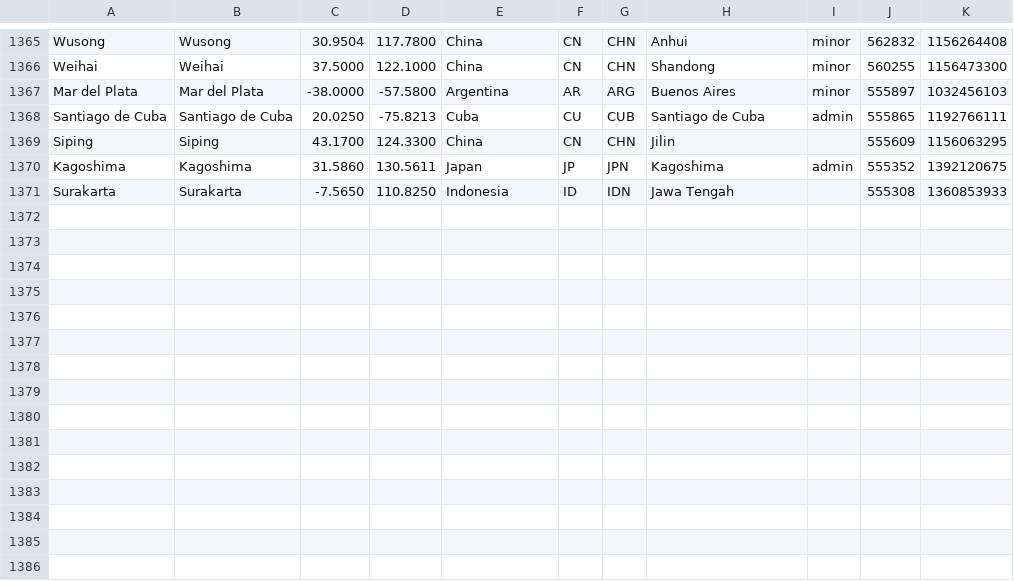
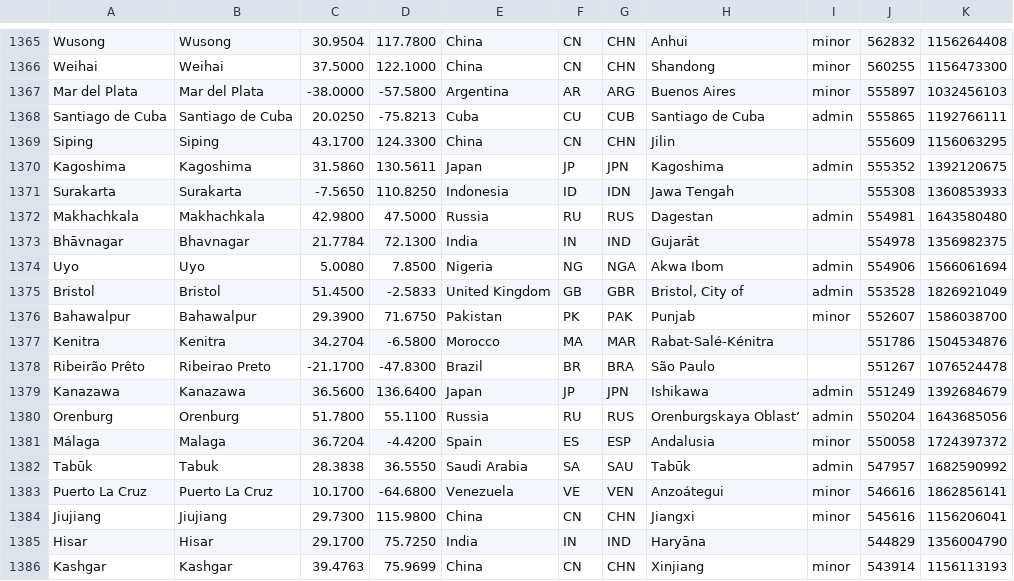
Before and after one commit to alainrc2005/get-recorrido, a CSV file: cities.csv, drawn as a sheet; only a part is shown, gaps mark what is left out; the diff names each change by its address in the sheet, - before the commit and + after, or states it on an @@ line.

Commit message:
update cities-240

```diff
--- a/cities.csv
+++ b/cities.csv
+row 1372: Makhachkala | Makhachkala | 42.9800 | 47.5000 | Russia | RU | RUS | Dagestan | admin | 554981 | 1643580480
+row 1373: Bhāvnagar | Bhavnagar | 21.7784 | 72.1300 | India | IN | IND | Gujarāt |  | 554978 | 1356982375
+row 1374: Uyo | Uyo | 5.0080 | 7.8500 | Nigeria | NG | NGA | Akwa Ibom | admin | 554906 | 1566061694
+row 1375: Bristol | Bristol | 51.4500 | -2.5833 | United Kingdom | GB | GBR | Bristol, City of | admin | 553528 | 1826921049
+row 1376: Bahawalpur | Bahawalpur | 29.3900 | 71.6750 | Pakistan | PK | PAK | Punjab | minor | 552607 | 1586038700
+row 1377: Kenitra | Kenitra | 34.2704 | -6.5800 | Morocco | MA | MAR | Rabat-Salé-Kénitra |  | 551786 | 1504534876
+row 1378: Ribeirão Prêto | Ribeirao Preto | -21.1700 | -47.8300 | Brazil | BR | BRA | São Paulo |  | 551267 | 1076524478
+row 1379: Kanazawa | Kanazawa | 36.5600 | 136.6400 | Japan | JP | JPN | Ishikawa | admin | 551249 | 1392684679
+row 1380: Orenburg | Orenburg | 51.7800 | 55.1100 | Russia | RU | RUS | Orenburgskaya Oblast’ | admin | 550204 | 1643685056
+row 1381: Málaga | Malaga | 36.7204 | -4.4200 | Spain | ES | ESP | Andalusia | minor | 550058 | 1724397372
+row 1382: Tabūk | Tabuk | 28.3838 | 36.5550 | Saudi Arabia | SA | SAU | Tabūk | admin | 547957 | 1682590992
+row 1383: Puerto La Cruz | Puerto La Cruz | 10.1700 | -64.6800 | Venezuela | VE | VEN | Anzoátegui | minor | 546616 | 1862856141
+row 1384: Jiujiang | Jiujiang | 29.7300 | 115.9800 | China | CN | CHN | Jiangxi | minor | 545616 | 1156206041
+row 1385: Hisar | Hisar | 29.1700 | 75.7250 | India | IN | IND | Haryāna |  | 544829 | 1356004790
+row 1386: Kashgar | Kashgar | 39.4763 | 75.9699 | China | CN | CHN | Xinjiang | minor | 543914 | 1156113193
```
